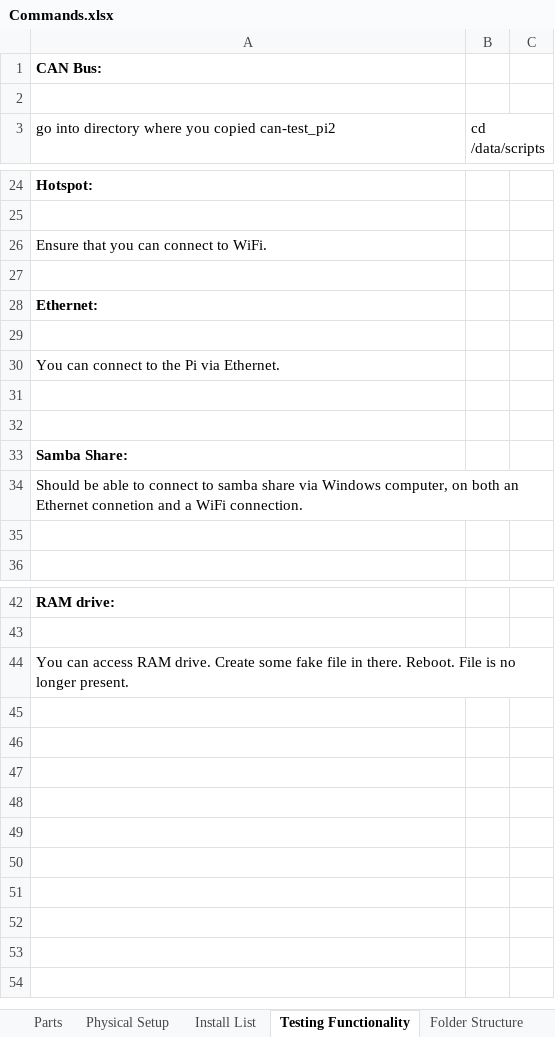
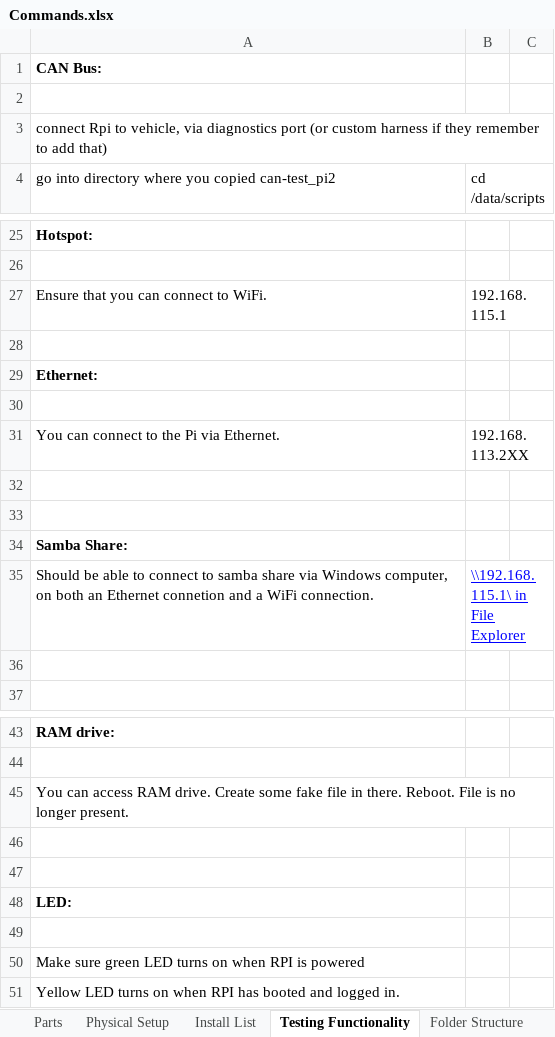
Before and after one commit to jchernus/CAN-Bus-Datalogger, an Excel workbook: Commands.xlsx, sheet Testing Functionality, drawn as a sheet; only a part is shown, gaps mark what is left out; values as stored, in another font and other column widths than the file's, no borders; addresses are those after the commit; the diff names each change by its address in the sheet, - before the commit and + after, or states it on an @@ line.

Commit message:
More instructions for Brian

```diff
--- a/Commands.xlsx (sheet Testing Functionality)
+++ b/Commands.xlsx (sheet Testing Functionality)
+row 3: connect Rpi to vehicle, via diagnostics port (or custom harness if they remember to add that)
-B27: (empty)
+B27: 192.168.115.1
-B31: (empty)
+B31: 192.168.113.2XX
-B35: (empty)
+B35: \\192.168.115.1\ in File Explorer
+row 46: (empty)
+row 47: (empty)
+row 48: LED:
+row 49: (empty)
+row 50: Make sure green LED turns on when RPI is powered
+row 51: Yellow LED turns on when RPI has booted and logged in.
```
Also changed, not shown: sheet Install List, sheet Folder Structure, charts or pictures.
